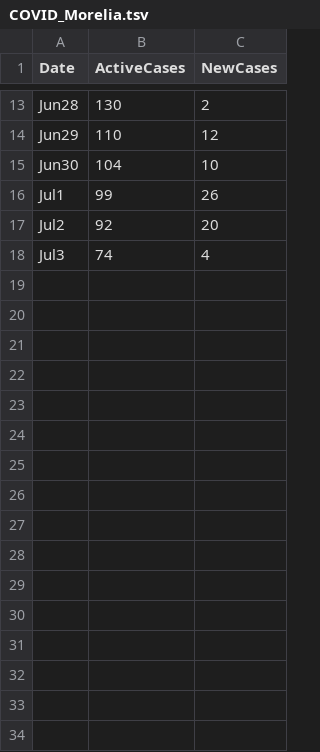
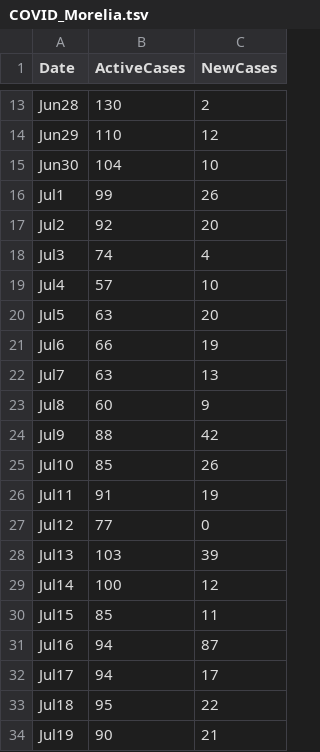
Before and after one commit to hugocarlos/public_scripts, a TSV file: COVID_Morelia.tsv, drawn as a sheet; only a part is shown, gaps mark what is left out; the diff names each change by its address in the sheet, - before the commit and + after, or states it on an @@ line.

```diff
--- a/COVID_Morelia.tsv
+++ b/COVID_Morelia.tsv
+row 19: Jul4 | 57 | 10
+row 20: Jul5 | 63 | 20
+row 21: Jul6 | 66 | 19
+row 22: Jul7 | 63 | 13
+row 23: Jul8 | 60 | 9
+row 24: Jul9 | 88 | 42
+row 25: Jul10 | 85 | 26
+row 26: Jul11 | 91 | 19
+row 27: Jul12 | 77 | 0
+row 28: Jul13 | 103 | 39
+row 29: Jul14 | 100 | 12
+row 30: Jul15 | 85 | 11
+row 31: Jul16 | 94 | 87
+row 32: Jul17 | 94 | 17
+row 33: Jul18 | 95 | 22
+row 34: Jul19 | 90 | 21
```
Also changed, not shown: 1 other file.
